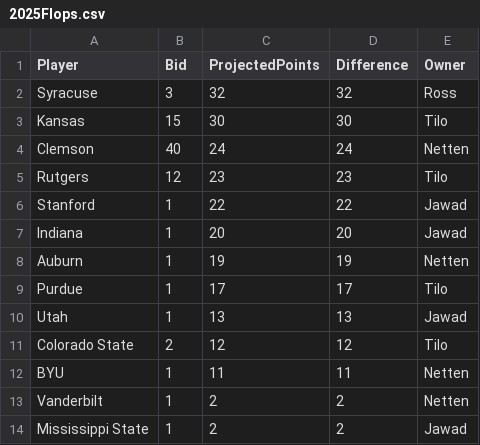
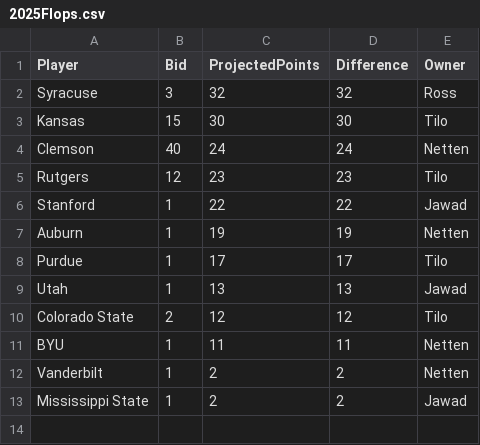
Before and after one commit to zo0o0ot/draft-scorer-nfl, a CSV file: leagify-result-stats/2025/2025Flops.csv, drawn as a sheet; the diff names each change by its address in the sheet, - before the commit and + after, or states it on an @@ line.

```diff
--- a/leagify-result-stats/2025/2025Flops.csv
+++ b/leagify-result-stats/2025/2025Flops.csv
-row 7: Indiana | 1 | 20 | 20 | Jawad
```
Also changed, not shown: leagify-result-stats/2025/2025DraftPointsBySchool.csv, leagify-result-stats/2025/2025LeagifySchoolStats.csv, 3 other files.
